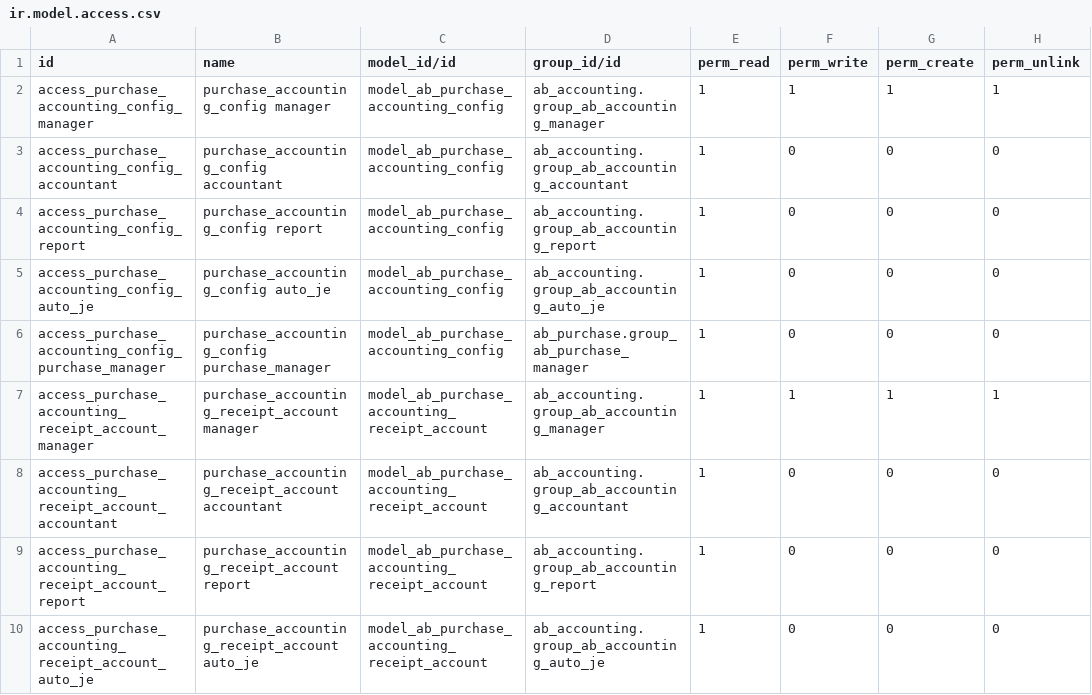
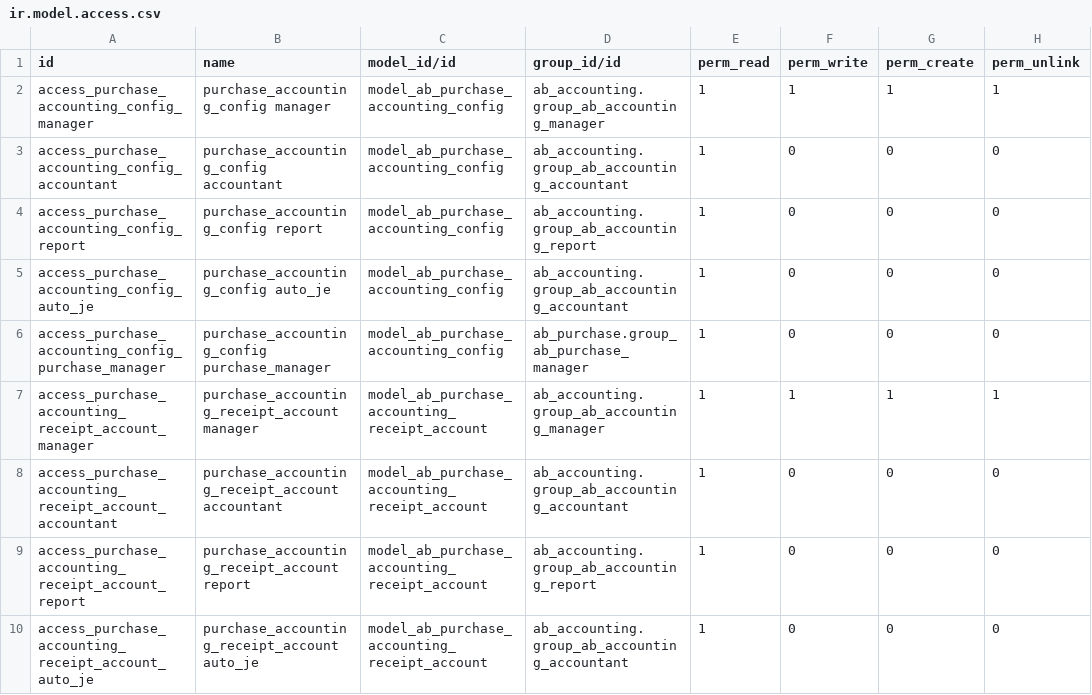
Before and after one commit to abdinpharmacies/hr, a CSV file: ab_purchase_accounting/security/ir.model.access.csv, drawn as a sheet.

Commit message:
ab_purchase_accounting: align posting with restored accounting contract
- Map purchase and receipt journals into original header and line fields
- Validate supplier, inventory and tax account mappings before posting
- Check supplier activity, branch consistency and posting-user access
- Preserve existing journal linkage for posting retries
- Update configuration views, access rules, translations and documentation

```diff
--- a/ab_purchase_accounting/security/ir.model.access.csv
+++ b/ab_purchase_accounting/security/ir.model.access.csv
@@ -4,3 +4,3 @@ access_purchase_accounting_config_accountant,purchase_accounting_config accounta
 access_purchase_accounting_config_report,purchase_accounting_config report,model_ab_purchase_accounting_config,ab_accounting.group_ab_accounting_report,1,0,0,0
-access_purchase_accounting_config_auto_je,purchase_accounting_config auto_je,model_ab_purchase_accounting_config,ab_accounting.group_ab_accounting_auto_je,1,0,0,0
+access_purchase_accounting_config_auto_je,purchase_accounting_config auto_je,model_ab_purchase_accounting_config,ab_accounting.group_ab_accounting_accountant,1,0,0,0
 access_purchase_accounting_config_purchase_manager,purchase_accounting_config purchase_manager,model_ab_purchase_accounting_config,ab_purchase.group_ab_purchase_manager,1,0,0,0
@@ -9,2 +9,2 @@ access_purchase_accounting_receipt_account_accountant,purchase_accounting_receip
 access_purchase_accounting_receipt_account_report,purchase_accounting_receipt_account report,model_ab_purchase_accounting_receipt_account,ab_accounting.group_ab_accounting_report,1,0,0,0
-access_purchase_accounting_receipt_account_auto_je,purchase_accounting_receipt_account auto_je,model_ab_purchase_accounting_receipt_account,ab_accounting.group_ab_accounting_auto_je,1,0,0,0
+access_purchase_accounting_receipt_account_auto_je,purchase_accounting_receipt_account auto_je,model_ab_purchase_accounting_receipt_account,ab_accounting.group_ab_accounting_accountant,1,0,0,0
```
Also changed, not shown: 9 other files.
